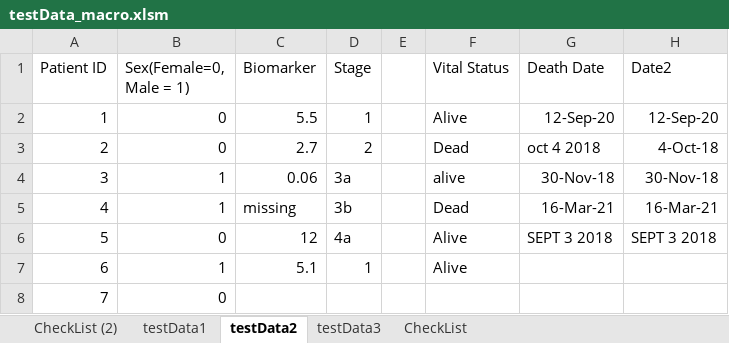
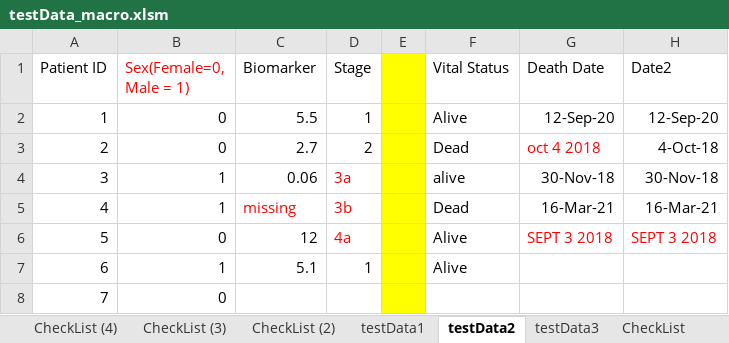
Before and after one commit to biostatsPMH/ExcelChecklist, an Excel workbook: testData_macro.xlsm, sheet testData2, drawn as a sheet; values as stored, in another font and other column widths than the file's, no borders; the diff names each change by its address in the sheet, - before the commit and + after, or states it on an @@ line.

```diff
--- a/testData_macro.xlsm (sheet testData2)
+++ b/testData_macro.xlsm (sheet testData2)
+sheet tab: CheckList (4)
+sheet tab: CheckList (3)
-B1 text colour: black
+B1 text colour: #FF0000
-E1:E8 fill: none
+E1:E8 fill: #FFFF00
-G3 text colour: black
+G3 text colour: #FF0000
-D4 text colour: black
+D4 text colour: #FF0000
-C5:D5 text colour: black
+C5:D5 text colour: #FF0000
-D6 text colour: black
+D6 text colour: #FF0000
-G6:H6 text colour: black
+G6:H6 text colour: #FF0000
```
Also changed, not shown: sheet testData1, 1 other file.
